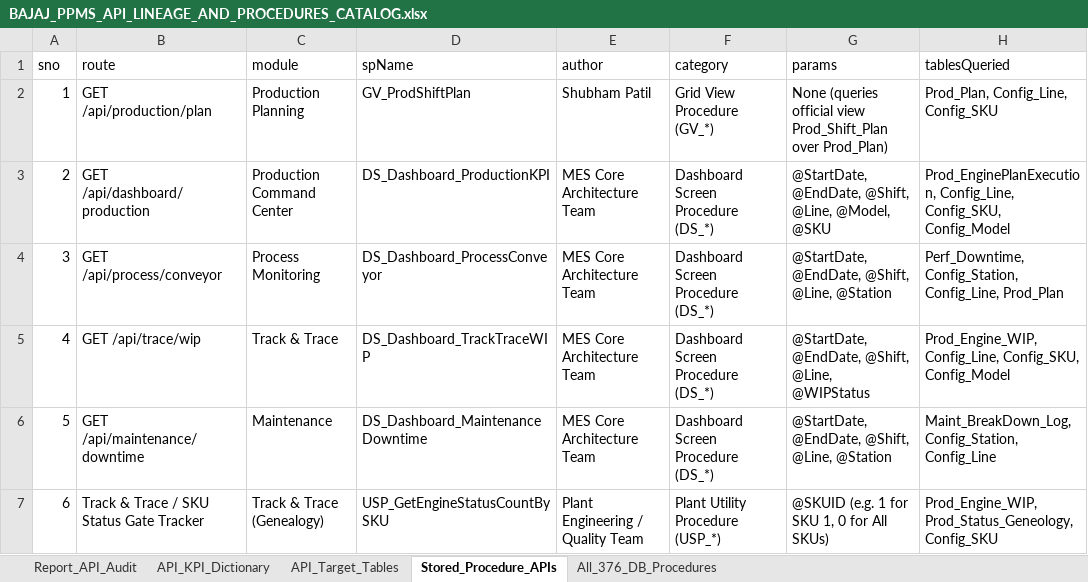
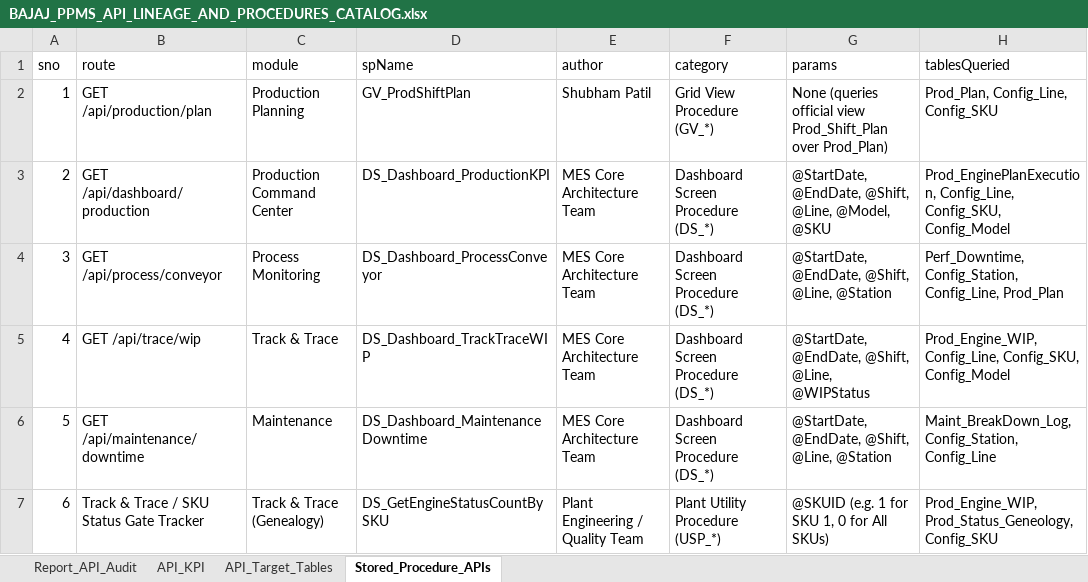
Before and after one commit to Saksham1244/BajajDashboard, an Excel workbook: docs/BAJAJ_PPMS_API_LINEAGE_AND_PROCEDURES_CATALOG.xlsx, sheet Stored_Procedure_APIs, drawn as a sheet; only a part is shown; values as stored, in another font and other column widths than the file's, no borders; the diff names each change by its address in the sheet, - before the commit and + after, or states it on an @@ line.

```diff
--- a/docs/BAJAJ_PPMS_API_LINEAGE_AND_PROCEDURES_CATALOG.xlsx (sheet Stored_Procedure_APIs)
+++ b/docs/BAJAJ_PPMS_API_LINEAGE_AND_PROCEDURES_CATALOG.xlsx (sheet Stored_Procedure_APIs)
-sheet tab: API_KPI_Dictionary
+sheet tab: API_KPI
-sheet tab: All_376_DB_Procedures
-D7 (spName): USP_GetEngineStatusCountBySKU
+D7 (spName): DS_GetEngineStatusCountBySKU
```
Also changed, not shown: sheet Report_API_Audit, sheet API_KPI, docs/BAJAJ_PPMS_API_LINEAGE_AND_PROCEDURES_CATALOG_LATEST.xlsx, 2 other files.
